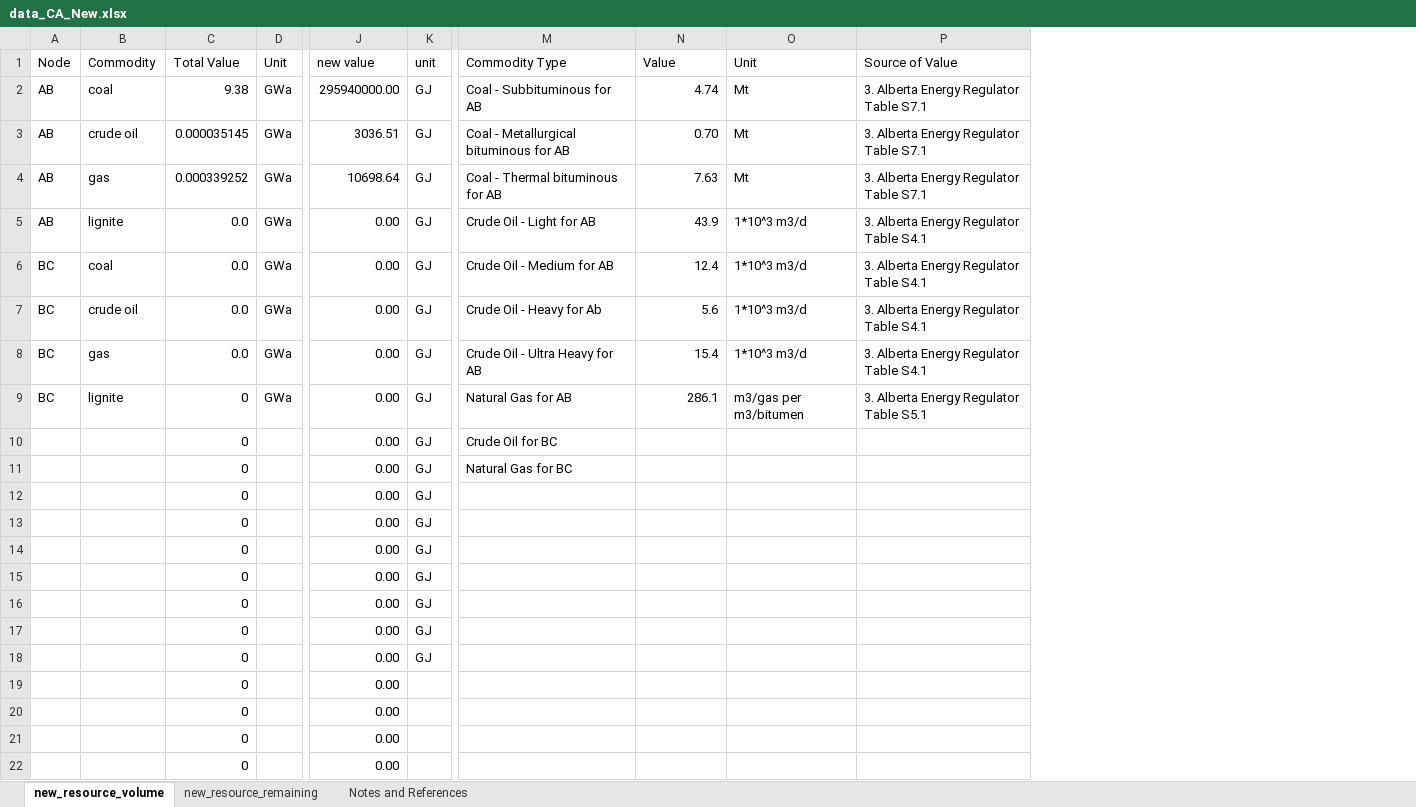
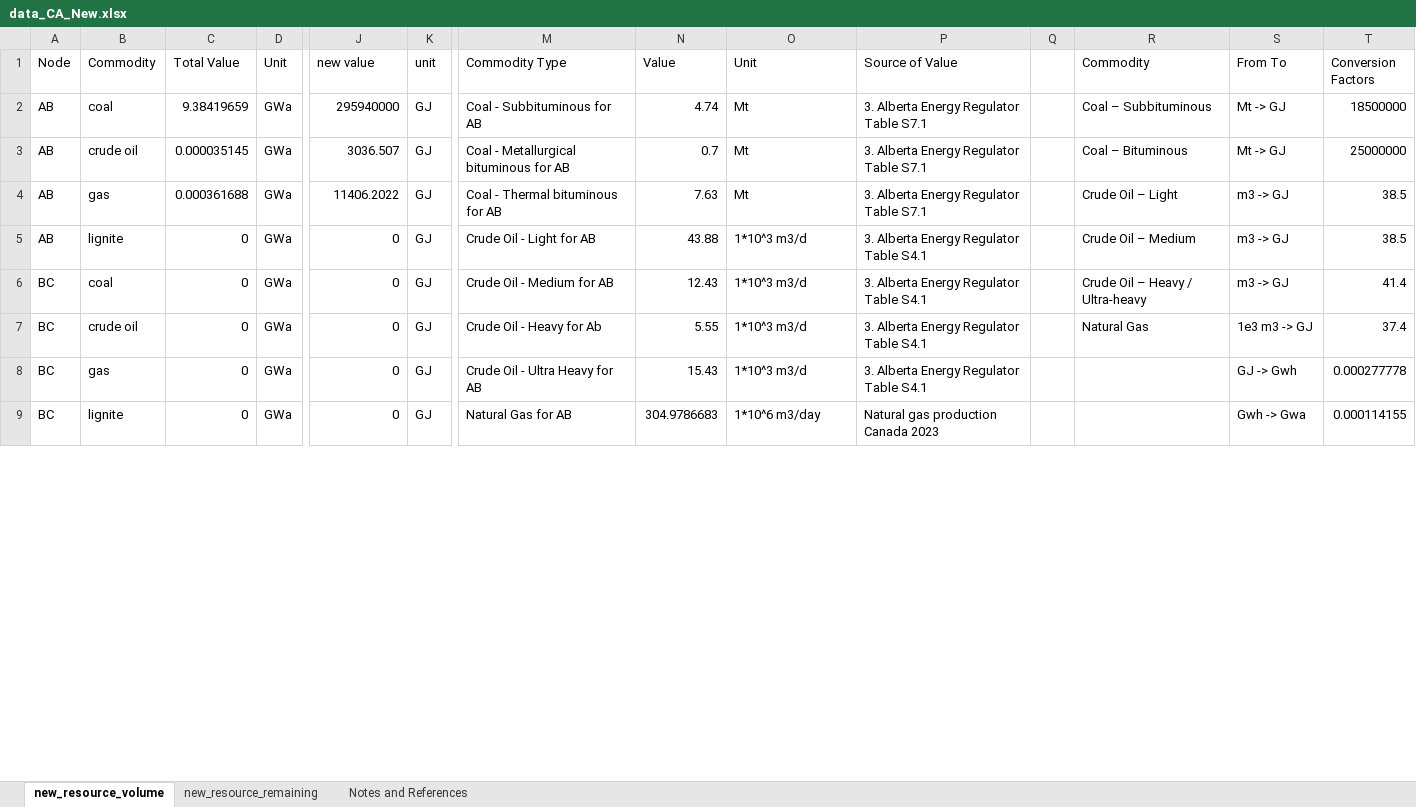
Before and after one commit to awais307/message-ix-canada, an Excel workbook: data/data_CA_New.xlsx, sheet new_resource_volume, drawn as a sheet; only a part is shown, gaps mark what is left out; values as stored, in another font and other column widths than the file's, no cell formats; table styles not drawn; removed rows and columns are numbered as before the commit, all else as after; rows hold the shown columns only; the diff covers the shown part only; the diff names each change by its address in the sheet, - before the commit and + after, or states it on an @@ line.

Commit message:
Finished adding the oil and NG data for provinces. Still need to add coal

```diff
--- a/data/data_CA_New.xlsx (sheet new_resource_volume)
+++ b/data/data_CA_New.xlsx (sheet new_resource_volume)
+column Q, empty
+column R (Commodity), rows 2-7: Coal – Subbituminous | Coal – Bituminous | Crude Oil – Light | Crude Oil – Medium | Crude Oil – Heavy / Ultra-heavy | Natural Gas
+column S (From To), rows 2-9: Mt -> GJ | Mt -> GJ | m3 -> GJ | m3 -> GJ | m3 -> GJ | 1e3 m3 -> GJ | GJ -> Gwh | Gwh -> Gwa
+column T (Conversion Factors), rows 2-9: 18500000 | 25000000 | 38.5 | 38.5 | 41.4 | 37.4 | 0.000277778 | 0.000114155
-C2 (Total Value): 9.38
+C2 (Total Value): 9.38419659
-J2 (new value): 295940000.00
+J2 (new value): 295940000
-J3 (new value): 3036.51
+J3 (new value): 3036.507
-N3 (Value): 0.70
+N3 (Value): 0.7
-C4 (Total Value): 0.000339252
+C4 (Total Value): 0.000361688
-J4 (new value): 10698.64
+J4 (new value): 11406.2022
-C5:C8 (Total Value): 0.0
+C5:C8 (Total Value): 0
-J5:J9 (new value): 0.00
+J5:J9 (new value): 0
-N5 (Value): 43.9
+N5 (Value): 43.88
-N6 (Value): 12.4
+N6 (Value): 12.43
-N7 (Value): 5.6
+N7 (Value): 5.55
-N8 (Value): 15.4
+N8 (Value): 15.43
-N9 (Value): 286.1
+N9 (Value): 304.9786683
-O9 (Unit): m3/gas per m3/bitumen
+O9 (Unit): 1*10^6 m3/day
-P9 (Source of Value): 3. Alberta Energy Regulator Table S5.1
+P9 (Source of Value): Natural gas production Canada 2023
-row 10:  |  | 0 |  | 0.00 | GJ | Crude Oil for BC
-row 11:  |  | 0 |  | 0.00 | GJ | Natural Gas for BC
-row 12:  |  | 0 |  | 0.00 | GJ
-row 13:  |  | 0 |  | 0.00 | GJ
-row 14:  |  | 0 |  | 0.00 | GJ
-row 15:  |  | 0 |  | 0.00 | GJ
-row 16:  |  | 0 |  | 0.00 | GJ
-row 17:  |  | 0 |  | 0.00 | GJ
-row 18:  |  | 0 |  | 0.00 | GJ
-row 19:  |  | 0 |  | 0.00
-row 20:  |  | 0 |  | 0.00
-row 21:  |  | 0 |  | 0.00
-row 22:  |  | 0 |  | 0.00
```
Also changed, not shown: 48 added rows and 19 removed rows elsewhere in this sheet, sheet Notes and References, cell formats.
